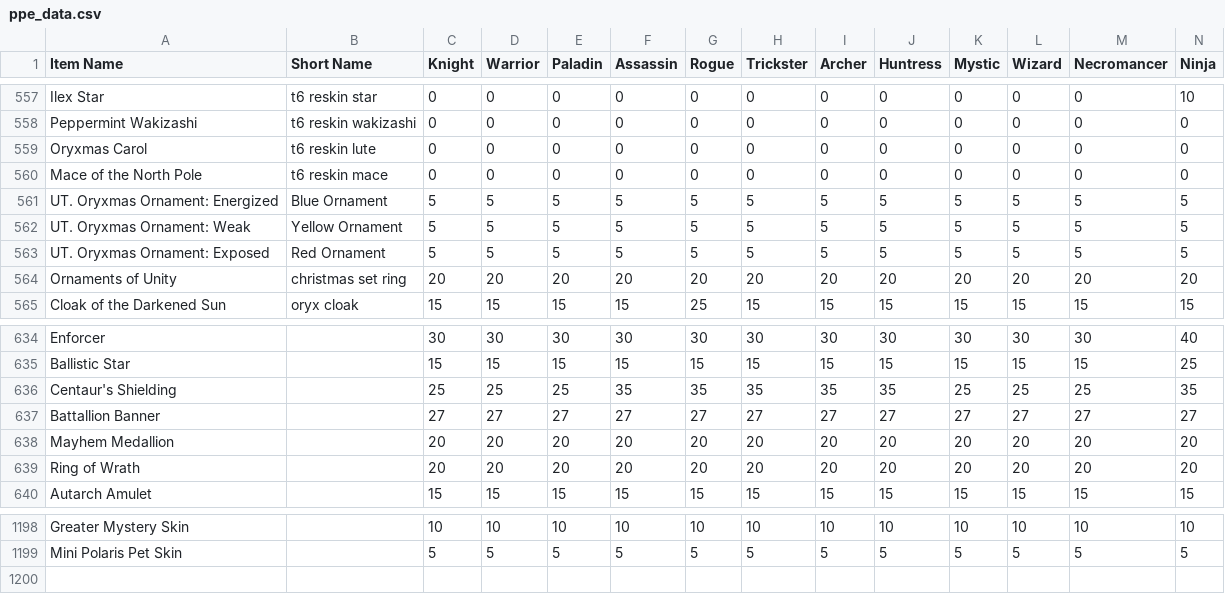
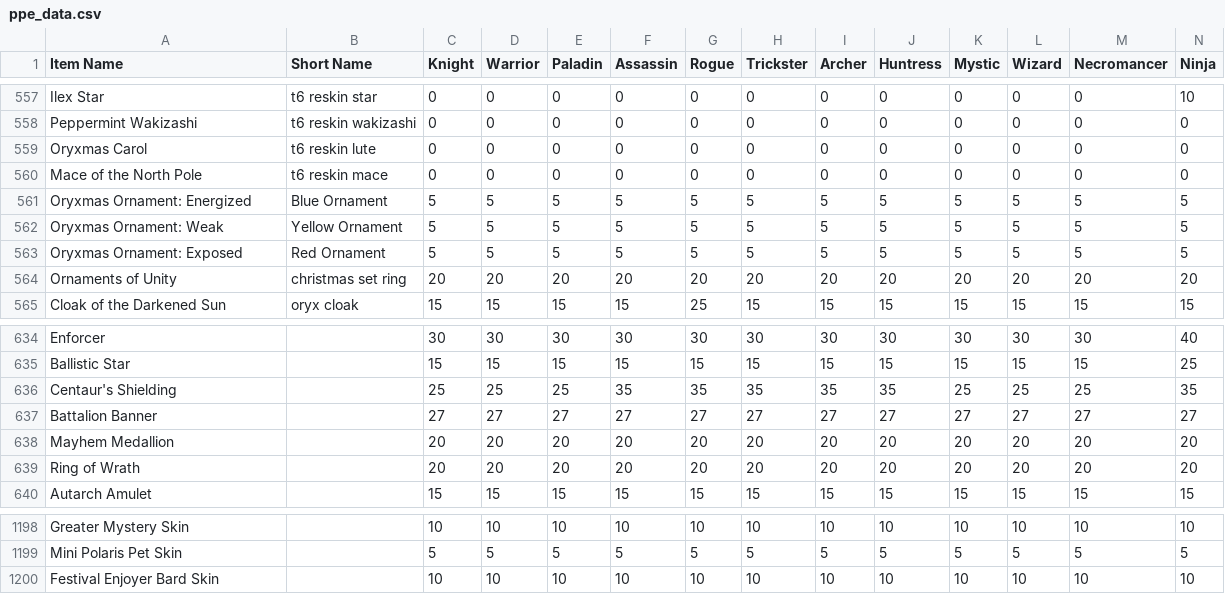
Before and after one commit to Sanketh7/contest-bot, a CSV file: ppe_data.csv, drawn as a sheet; only a part is shown, gaps mark what is left out; rows hold the shown columns only; the diff names each change by its address in the sheet, - before the commit and + after, or states it on an @@ line.

```diff
--- a/ppe_data.csv
+++ b/ppe_data.csv
-A561 (Item Name): UT. Oryxmas Ornament: Energized
+A561 (Item Name): Oryxmas Ornament: Energized
-A562 (Item Name): UT. Oryxmas Ornament: Weak
+A562 (Item Name): Oryxmas Ornament: Weak
-A563 (Item Name): UT. Oryxmas Ornament: Exposed
+A563 (Item Name): Oryxmas Ornament: Exposed
-A637 (Item Name): Battallion Banner
+A637 (Item Name): Battalion Banner
+row 1200: Festival Enjoyer Bard Skin |  | 10 | 10 | 10 | 10 | 10 | 10 | 10 | 10 | 10 | 10 | 10 | 10
```
Also changed, not shown: 2 other files.
